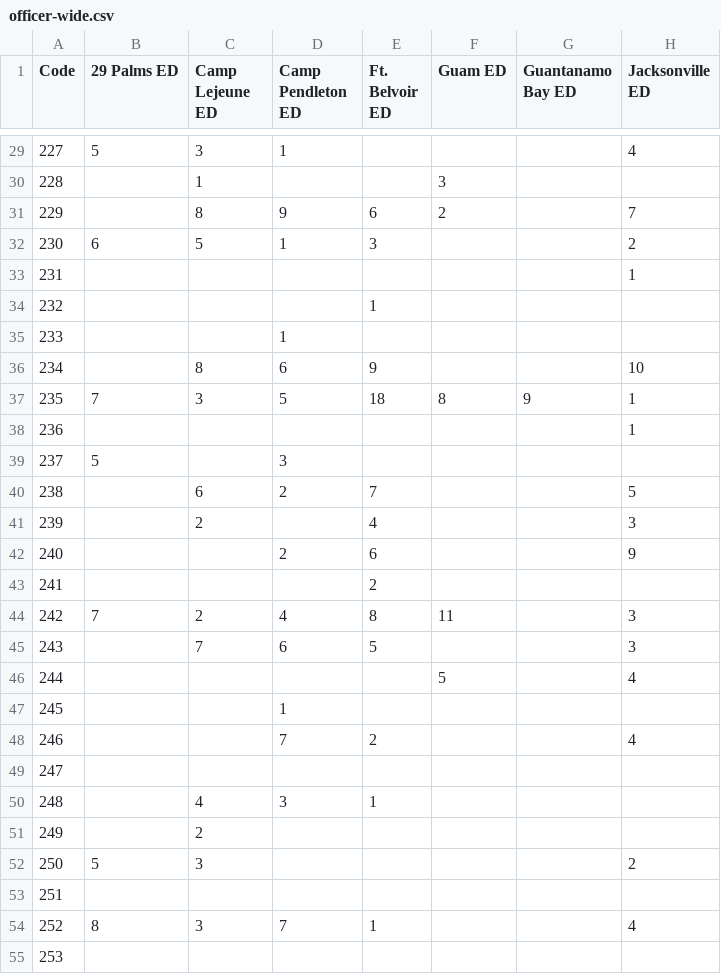
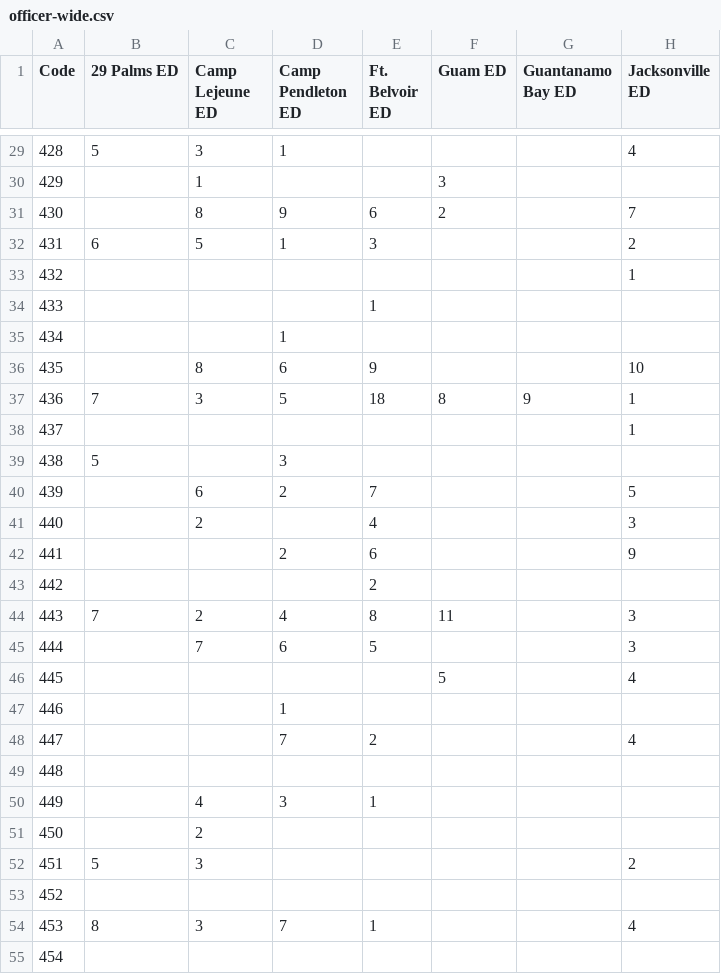
Before and after one commit to OuhscBbmc/usnavy-billets, a CSV file: data-phi-free/raw/2018/officer-wide.csv, drawn as a sheet; only a part is shown, gaps mark what is left out; the diff covers the shown part only; the diff names each change by its address in the sheet, - before the commit and + after, or states it on an @@ line.

```diff
--- a/data-phi-free/raw/2018/officer-wide.csv
+++ b/data-phi-free/raw/2018/officer-wide.csv
-A29 (Code): 227
+A29 (Code): 428
-A30 (Code): 228
+A30 (Code): 429
-A31 (Code): 229
+A31 (Code): 430
-A32 (Code): 230
+A32 (Code): 431
-A33 (Code): 231
+A33 (Code): 432
-A34 (Code): 232
+A34 (Code): 433
-A35 (Code): 233
+A35 (Code): 434
-A36 (Code): 234
+A36 (Code): 435
-A37 (Code): 235
+A37 (Code): 436
-A38 (Code): 236
+A38 (Code): 437
-A39 (Code): 237
+A39 (Code): 438
-A40 (Code): 238
+A40 (Code): 439
-A41 (Code): 239
+A41 (Code): 440
-A42 (Code): 240
+A42 (Code): 441
-A43 (Code): 241
+A43 (Code): 442
-A44 (Code): 242
+A44 (Code): 443
-A45 (Code): 243
+A45 (Code): 444
-A46 (Code): 244
+A46 (Code): 445
-A47 (Code): 245
+A47 (Code): 446
-A48 (Code): 246
+A48 (Code): 447
-A49 (Code): 247
+A49 (Code): 448
-A50 (Code): 248
+A50 (Code): 449
-A51 (Code): 249
+A51 (Code): 450
-A52 (Code): 250
+A52 (Code): 451
-A53 (Code): 251
+A53 (Code): 452
-A54 (Code): 252
+A54 (Code): 453
-A55 (Code): 253
+A55 (Code): 454
```
Also changed, not shown: 31 edited cells elsewhere in this file, data-phi-free/raw/2018/command-wide.csv.
